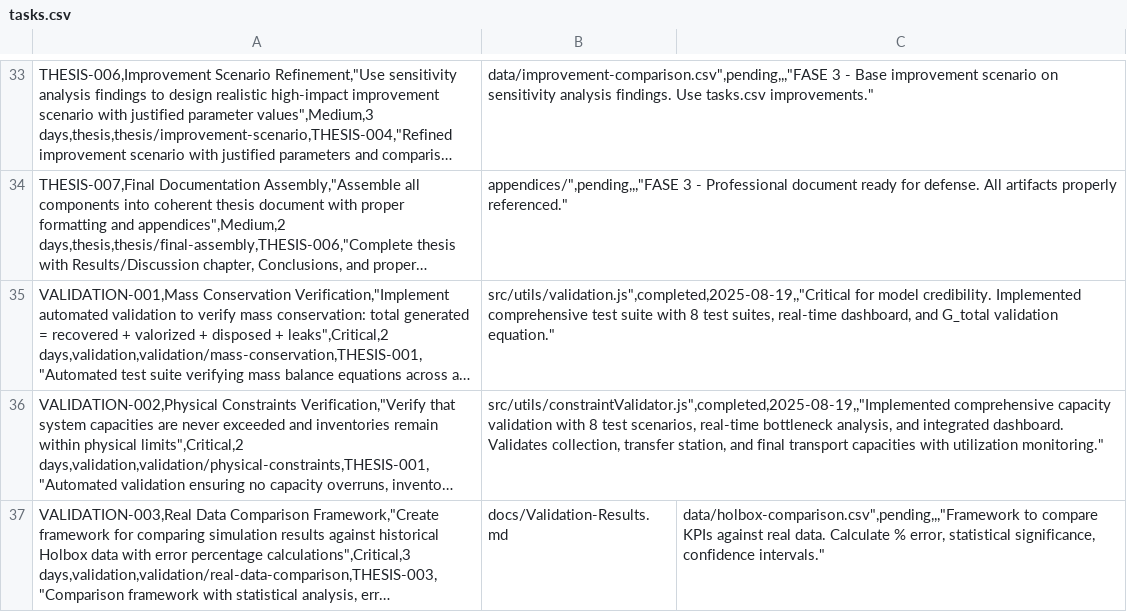
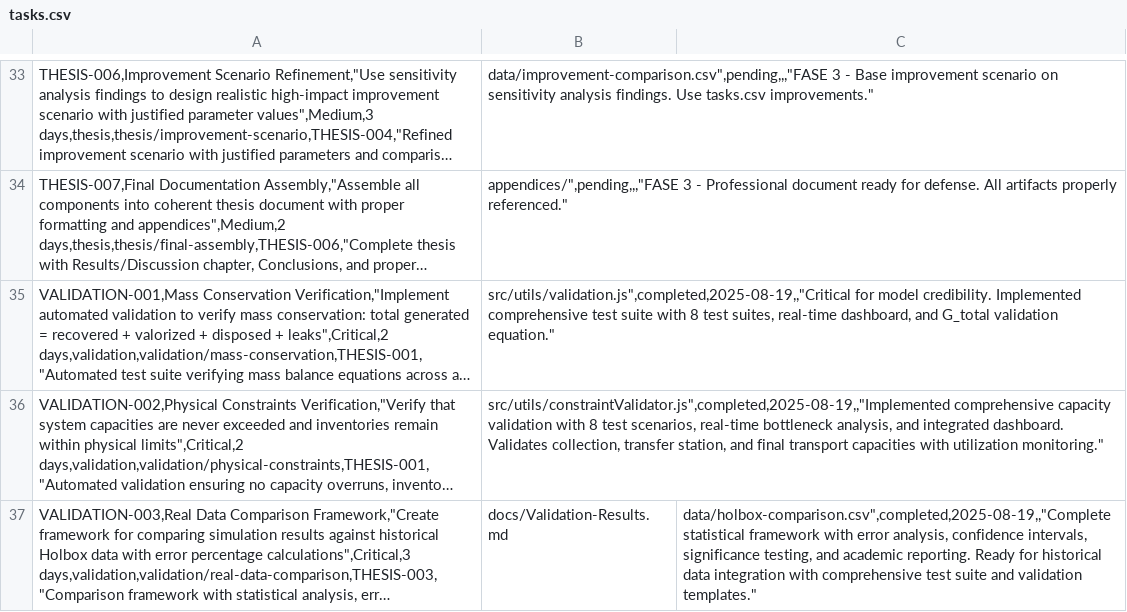
Before and after one commit to ramphastoslangosta/waste-simulator, a CSV file: tasks.csv, drawn as a sheet; only a part is shown, gaps mark what is left out; long unchanged cells end in …; the diff names each change by its address in the sheet, - before the commit and + after, or states it on an @@ line.

```diff
--- a/tasks.csv
+++ b/tasks.csv
-C37: data/holbox-comparison.csv",pending,,,"Framework to compare KPIs against real data. Calculate % error, statistical significance, confidence intervals."
+C37: data/holbox-comparison.csv",completed,2025-08-19,,"Complete statistical framework with error analysis, confidence intervals, significance testing, and academic reporting. Ready for historical data integration with comprehensive test suite and validation templates."
```
Also changed, not shown: 4 other files.
